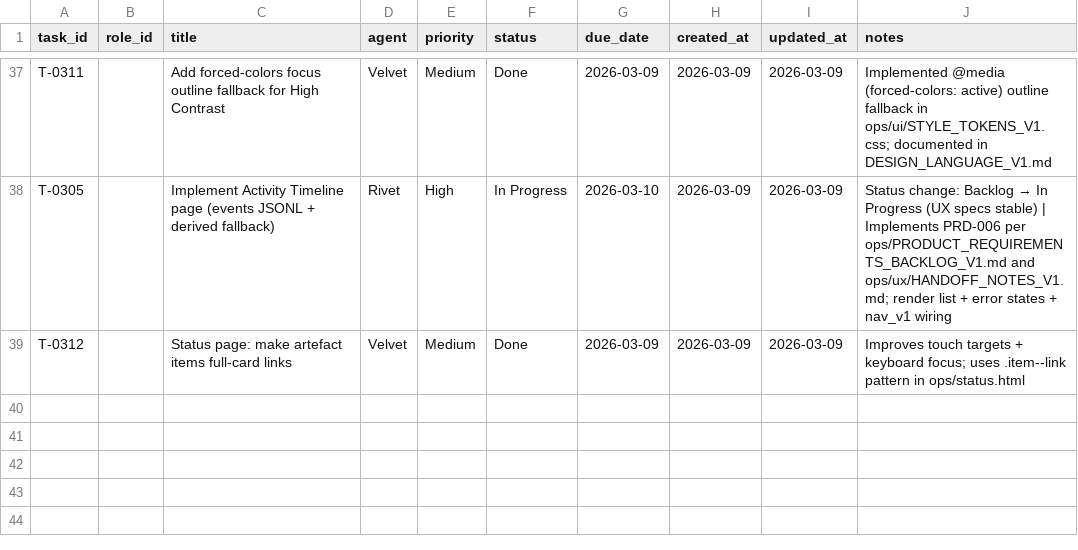
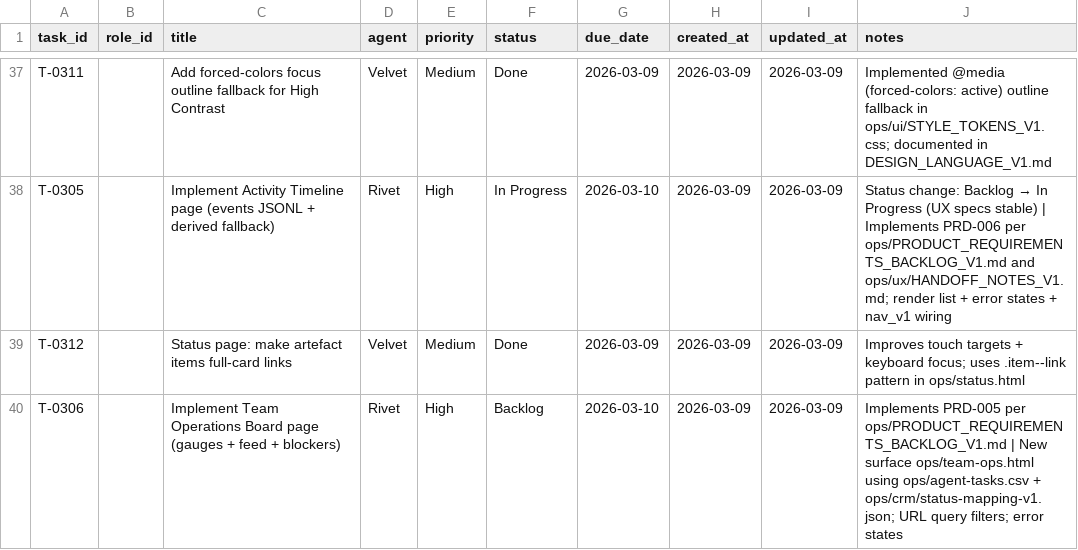
Before and after one commit to mattkdecide/crabbie-ops-dashboard, a CSV file: agent-tasks.csv, drawn as a sheet; only a part is shown, gaps mark what is left out; the diff names each change by its address in the sheet, - before the commit and + after, or states it on an @@ line.

```diff
--- a/agent-tasks.csv
+++ b/agent-tasks.csv
+row 40: T-0306 |  | Implement Team Operations Board page (gauges + feed + blockers) | Rivet | High | Backlog | 2026-03-10 | 2026-03-09 | 2026-03-09 | Implements PRD-005 per ops/PRODUCT_REQUIREMENTS_BACKLOG_V1.md | New surface ops/team-ops.html using ops/agent-tasks.csv + ops/crm/status-mapping-v1.json; URL query filters; error states
```
Also changed, not shown: 3 other files.
